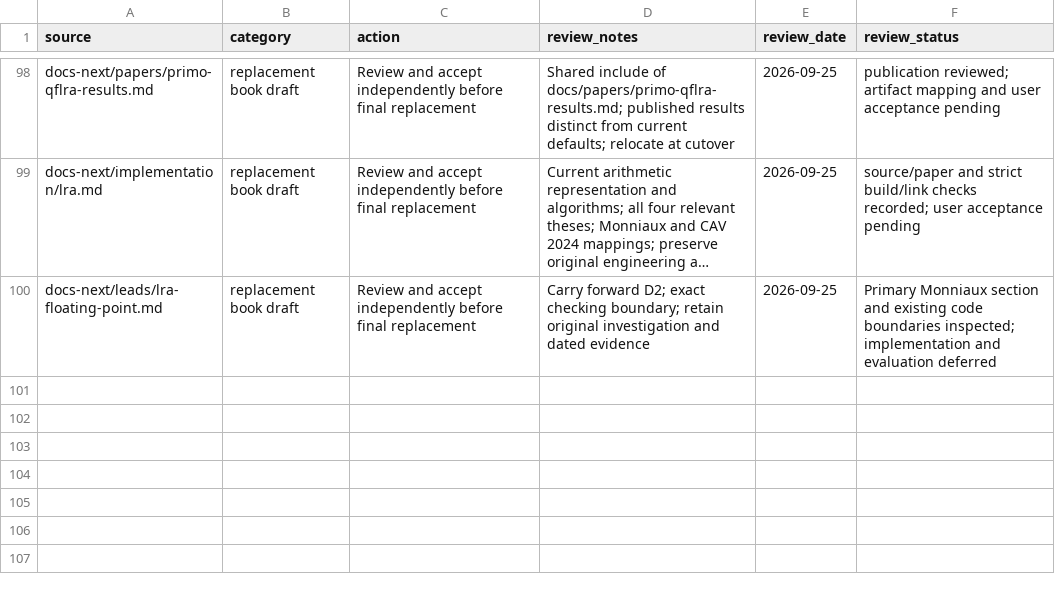
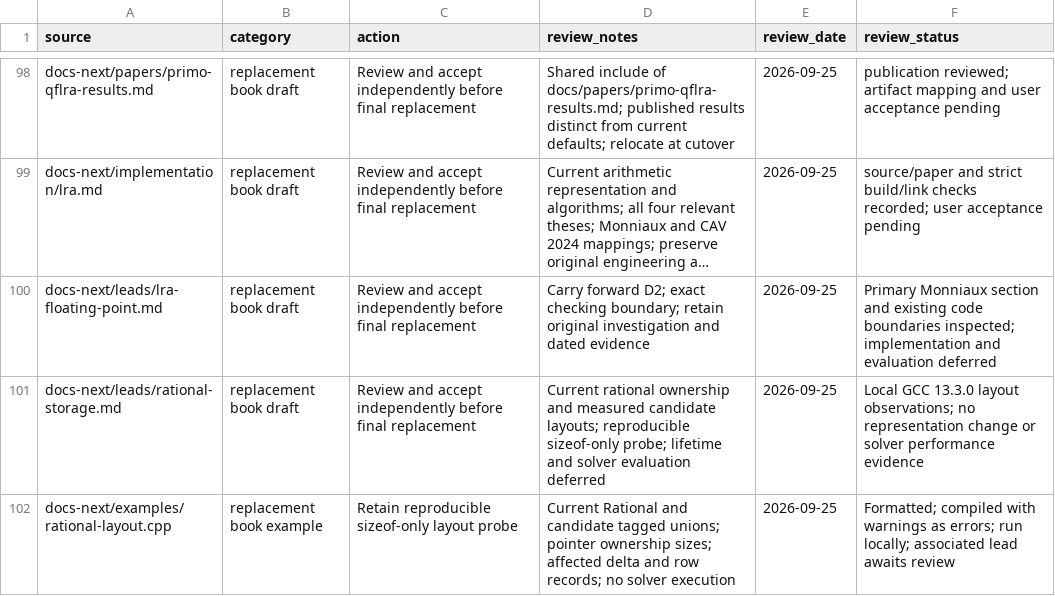
Before and after one commit to primo-solver/primo, a CSV file: docs/documentation-support-map.csv, drawn as a sheet; only a part is shown, gaps mark what is left out; long unchanged cells end in …; the diff names each change by its address in the sheet, - before the commit and + after, or states it on an @@ line.

Commit message:
Record compact rational storage lead with reproducible layout probe

```diff
--- a/docs/documentation-support-map.csv
+++ b/docs/documentation-support-map.csv
+row 101: docs-next/leads/rational-storage.md | replacement book draft | Review and accept independently before final replacement | Current rational ownership and measured candidate layouts; reproducible sizeof-only probe; lifetime and solver evaluation deferred | 2026-09-25 | Local GCC 13.3.0 layout observations; no representation change or solver performance evidence
+row 102: docs-next/examples/rational-layout.cpp | replacement book example | Retain reproducible sizeof-only layout probe | Current Rational and candidate tagged unions; pointer ownership sizes; affected delta and row records; no solver execution | 2026-09-25 | Formatted; compiled with warnings as errors; run locally; associated lead awaits review
```
Also changed, not shown: docs-next/review.csv, 8 other files.
